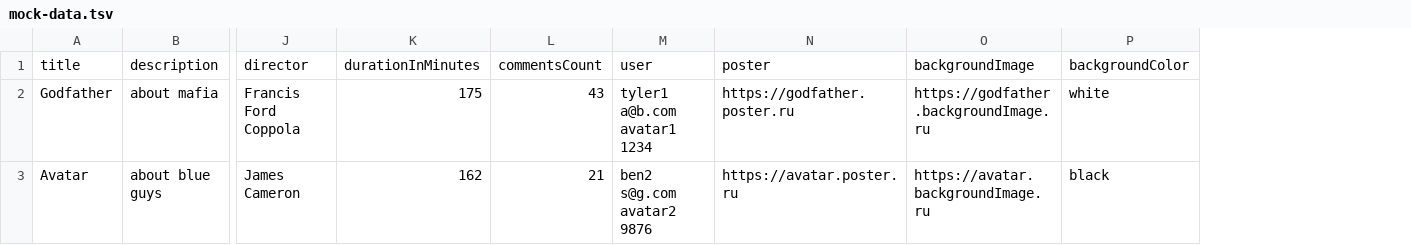
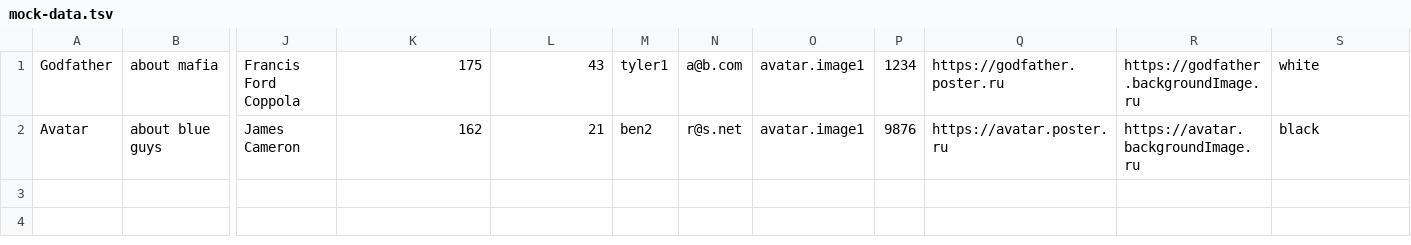
Before and after one commit to htmlacademy-univer-nodejs/1548465-what-to-watch-1, a TSV file: mocks/mock-data.tsv, drawn as a sheet; only a part is shown, gaps mark what is left out; removed rows and columns are numbered as before the commit, all else as after; rows hold the shown columns only; the diff names each change by its address in the sheet, - before the commit and + after, or states it on an @@ line.

```diff
--- a/mocks/mock-data.tsv
+++ b/mocks/mock-data.tsv
-column M, rows 2-3: tyler1 a@b.com avatar1 1234 | ben2 s@g.com avatar2 9876
+column M, rows 1-2: tyler1 | ben2
+column N, rows 1-2: a@b.com | r@s.net
+column O, rows 1-2: avatar.image1 | avatar.image1
+column P, rows 1-2: 1234 | 9876
-row 1: title | description | director | durationInMinutes | commentsCount | user | poster | backgroundImage | backgroundColor
```
Also changed, not shown: 2 other files.
